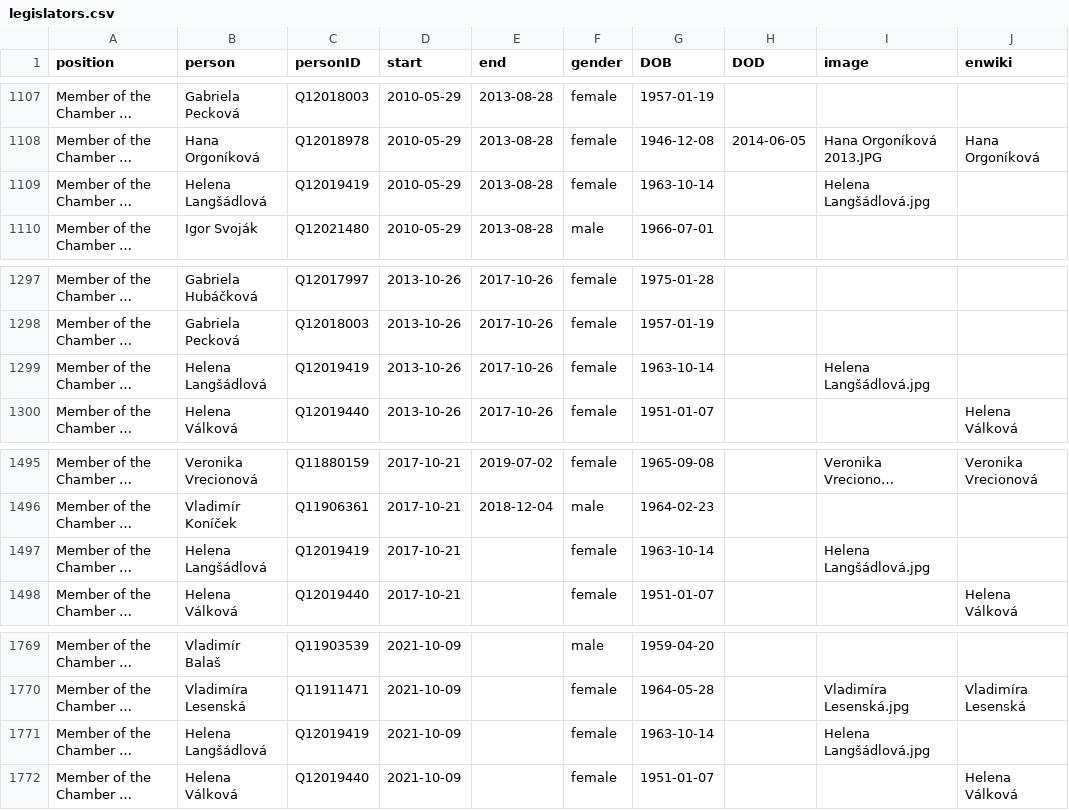
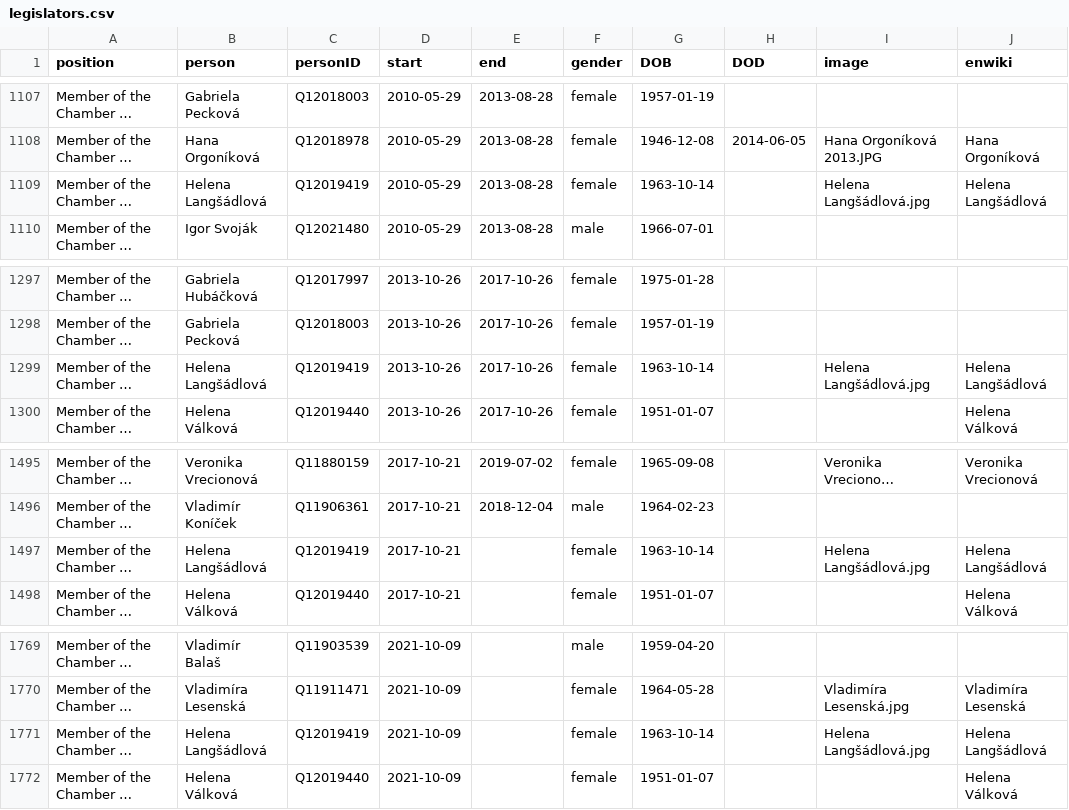
Before and after one commit to every-politician-scrapers/czech-ministers, a CSV file: html/legislators.csv, drawn as a sheet; only a part is shown, gaps mark what is left out; long unchanged cells end in …; the diff names each change by its address in the sheet, - before the commit and + after, or states it on an @@ line.

```diff
--- a/html/legislators.csv
+++ b/html/legislators.csv
-J1109 (enwiki): (empty)
+J1109 (enwiki): Helena Langšádlová
-J1299 (enwiki): (empty)
+J1299 (enwiki): Helena Langšádlová
-J1497 (enwiki): (empty)
+J1497 (enwiki): Helena Langšádlová
-J1771 (enwiki): (empty)
+J1771 (enwiki): Helena Langšádlová
```
Also changed, not shown: html/current.csv, html/holders21.csv.
